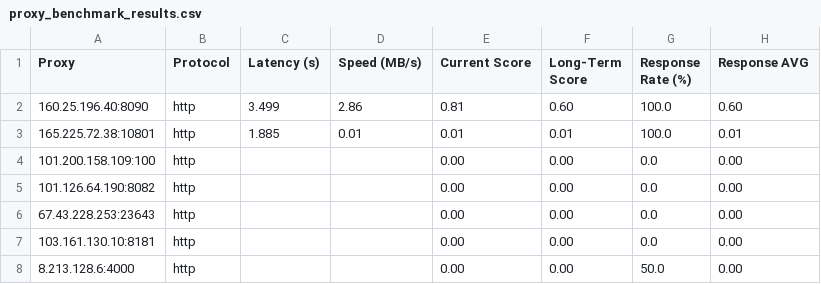
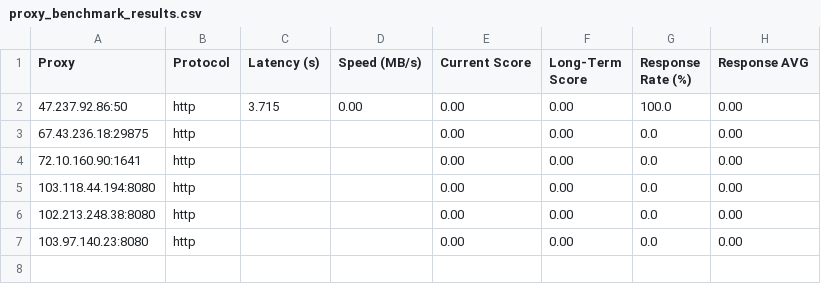
Before and after one commit to MuRongPIG/Proxy-Master, a CSV file: Output/proxy_benchmark_results.csv, drawn as a sheet.

```diff
--- a/Output/proxy_benchmark_results.csv
+++ b/Output/proxy_benchmark_results.csv
@@ -1,8 +1,7 @@
 Proxy,Protocol,Latency (s),Speed (MB/s),Current Score,Long-Term Score,Response Rate (%),Response AVG
-160.25.196.40:8090,http,3.499,2.86,0.81,0.60,100.0,0.60
-165.225.72.38:10801,http,1.885,0.01,0.01,0.01,100.0,0.01
-101.200.158.109:100,http,,,0.00,0.00,0.0,0.00
-101.126.64.190:8082,http,,,0.00,0.00,0.0,0.00
-67.43.228.253:23643,http,,,0.00,0.00,0.0,0.00
-103.161.130.10:8181,http,,,0.00,0.00,0.0,0.00
-8.213.128.6:4000,http,,,0.00,0.00,50.0,0.00
+47.237.92.86:50,http,3.715,0.00,0.00,0.00,100.0,0.00
+67.43.236.18:29875,http,,,0.00,0.00,0.0,0.00
+72.10.160.90:1641,http,,,0.00,0.00,0.0,0.00
+103.118.44.194:8080,http,,,0.00,0.00,0.0,0.00
+102.213.248.38:8080,http,,,0.00,0.00,0.0,0.00
+103.97.140.23:8080,http,,,0.00,0.00,0.0,0.00
```
Also changed, not shown: Output/proxy_history.csv, 4 other files.
